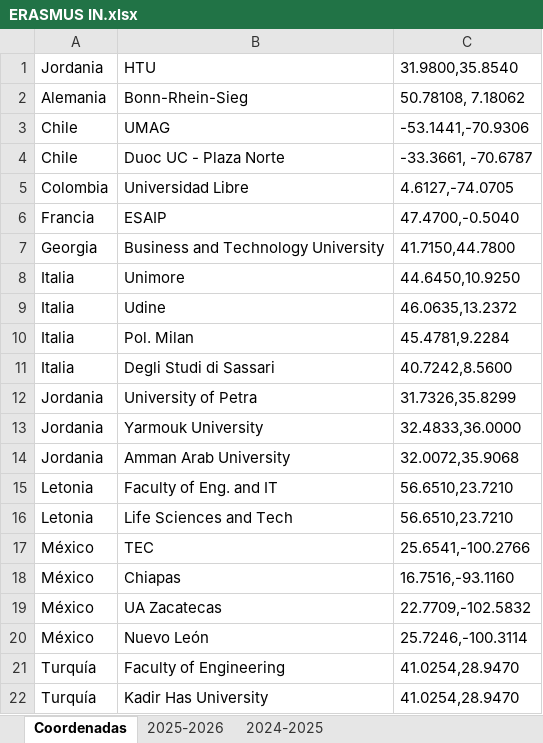
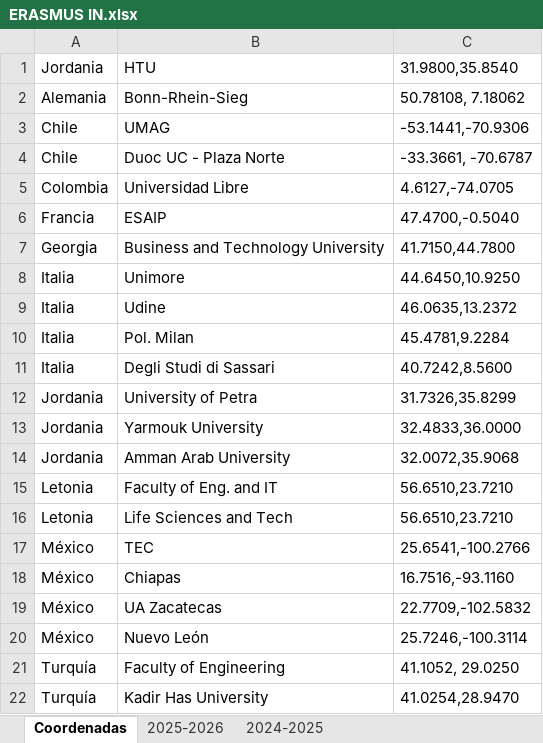
Before and after one commit to MariaPicazoSanchez/TFG-MariaPicazoSanchez, an Excel workbook: install_root/data_demo/ERASMUS IN.xlsx, sheet Coordenadas, drawn as a sheet; values as stored, in another font and other column widths than the file's, no borders; the diff names each change by its address in the sheet, - before the commit and + after, or states it on an @@ line.

```diff
--- a/install_root/data_demo/ERASMUS IN.xlsx (sheet Coordenadas)
+++ b/install_root/data_demo/ERASMUS IN.xlsx (sheet Coordenadas)
-C21: 41.0254,28.9470
+C21: 41.1052, 29.0250
```
Also changed, not shown: sheet 2025-2026, 5 other files.
